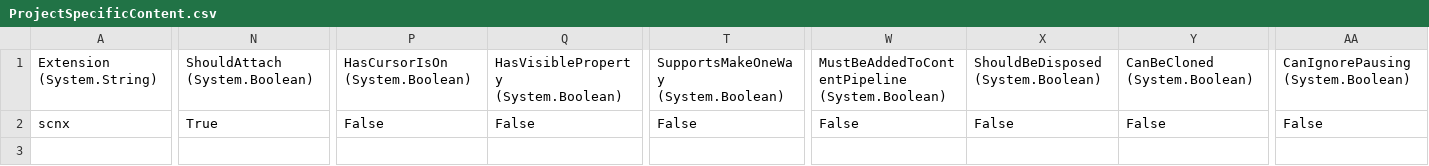
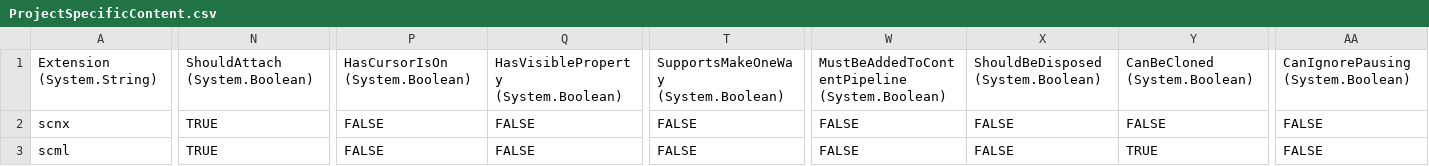
Before and after one commit to kainazzzo/flatredball-spriter, a CSV file: SpriterPlugin/SpriterPlugin/GlueSettings/ProjectSpecificContent.csv, drawn as a sheet; only a part is shown, gaps mark what is left out; rows hold the shown columns only; the diff names each change by its address in the sheet, - before the commit and + after, or states it on an @@ line.

Commit message:
Working on the plugin itself

```diff
--- a/SpriterPlugin/SpriterPlugin/GlueSettings/ProjectSpecificContent.csv
+++ b/SpriterPlugin/SpriterPlugin/GlueSettings/ProjectSpecificContent.csv
-N2: True
+N2: TRUE
-P2: False
+P2: FALSE
-Q2: False
+Q2: FALSE
-T2: False
+T2: FALSE
-W2: False
+W2: FALSE
-X2: False
+X2: FALSE
-Y2: False
+Y2: FALSE
-AA2: False
+AA2: FALSE
+row 3: scml | TRUE | FALSE | FALSE | FALSE | FALSE | FALSE | TRUE | FALSE
```
Also changed, not shown: 8 other files.
